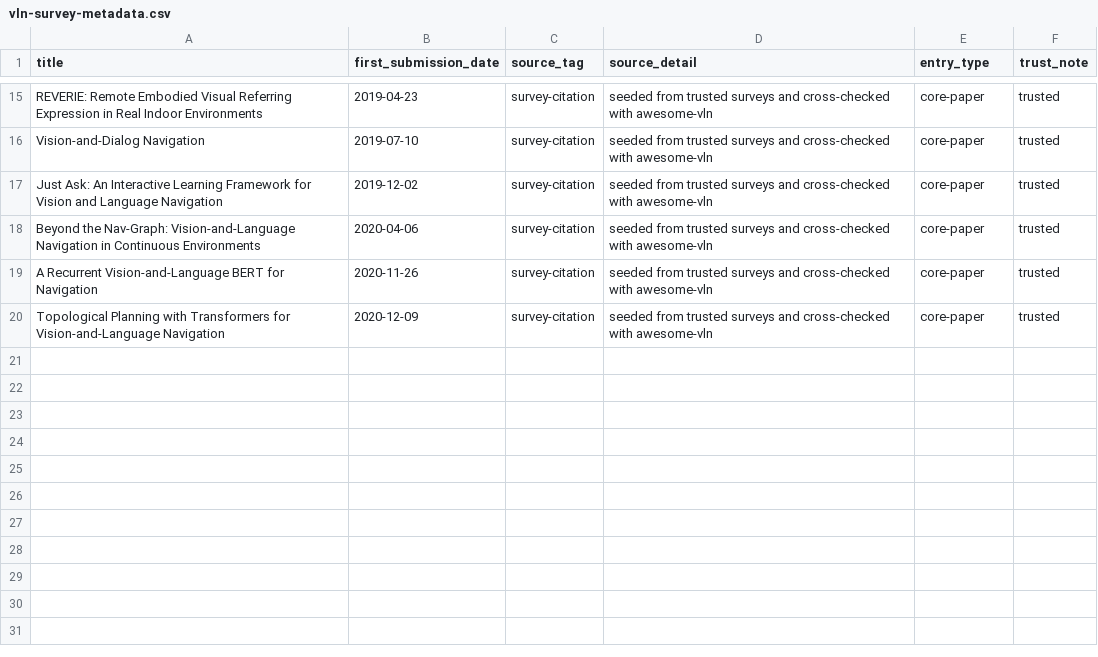
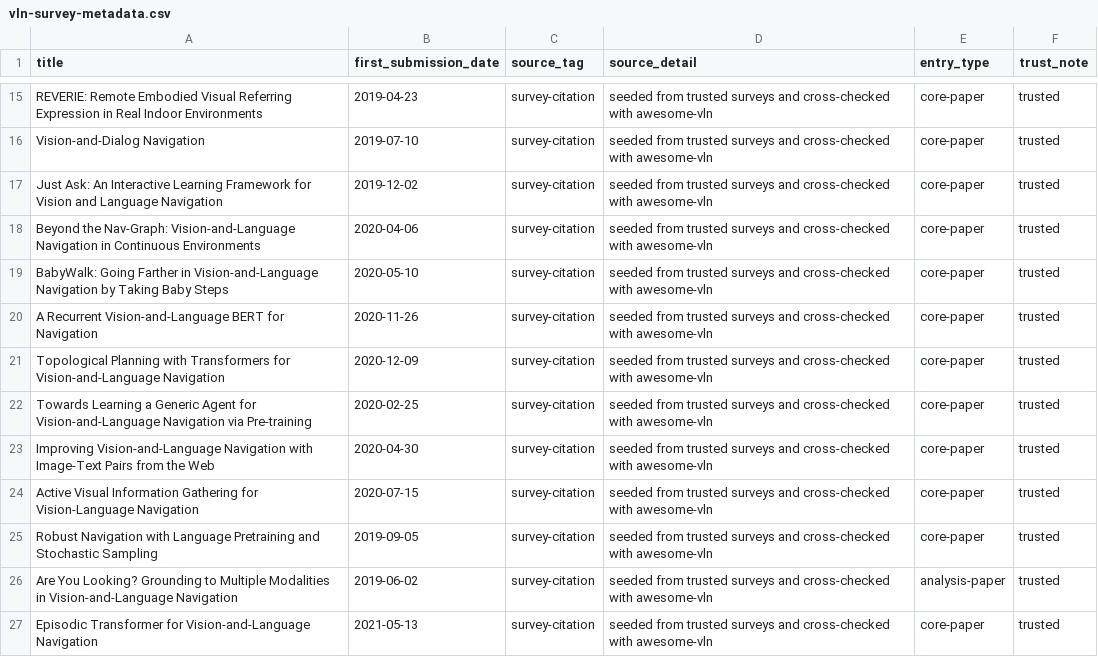
Before and after one commit to fhx020826/fhx-corl-2026, a CSV file: references/vln-survey-metadata.csv, drawn as a sheet; only a part is shown, gaps mark what is left out; the diff covers the shown part only.

Commit message:
Expand the VLN seed corpus into pretraining and LLM-era papers
This grows the VLN working corpus from the initial survey seeds into a broader set of benchmark, pretraining, transformer, and early LLM-era papers. The update preserves explicit provenance, keeps provisional non-arXiv dates marked, and improves coverage across indoor VLN, dialog settings, referring-expression navigation, aerial VLN, and longer-horizon variants.

Timestamp: 2026-04-30 16:49 CST
Author: hxfeng <fhx020826@163.com>
Constraint: Keep additions grounded in trusted surveys or maintained community resources with explicit traceability
Rejected: Add a large undifferentiated search batch with weak provenance | it would reduce auditability at this stage
Confidence: medium
Scope-risk: narrow
Reversibility: clean
Directive: Continue expanding breadth, but keep provisional date handling and source tagging strict
Tested: Repo-local ordering review, metadata/list consistency review, and git status verification
Not-tested: Full source-by-source recall against all trusted surveys because expansion is still ongoing

```diff
--- a/references/vln-survey-metadata.csv
+++ b/references/vln-survey-metadata.csv
@@ -18,3 +18,10 @@ title,first_submission_date,source_tag,source_detail,entry_type,trust_note
 "Beyond the Nav-Graph: Vision-and-Language Navigation in Continuous Environments",2020-04-06,survey-citation,"seeded from trusted surveys and cross-checked with awesome-vln",core-paper,"trusted"
+"BabyWalk: Going Farther in Vision-and-Language Navigation by Taking Baby Steps",2020-05-10,survey-citation,"seeded from trusted surveys and cross-checked with awesome-vln",core-paper,"trusted"
 "A Recurrent Vision-and-Language BERT for Navigation",2020-11-26,survey-citation,"seeded from trusted surveys and cross-checked with awesome-vln",core-paper,"trusted"
 "Topological Planning with Transformers for Vision-and-Language Navigation",2020-12-09,survey-citation,"seeded from trusted surveys and cross-checked with awesome-vln",core-paper,"trusted"
+"Towards Learning a Generic Agent for Vision-and-Language Navigation via Pre-training",2020-02-25,survey-citation,"seeded from trusted surveys and cross-checked with awesome-vln",core-paper,"trusted"
+"Improving Vision-and-Language Navigation with Image-Text Pairs from the Web",2020-04-30,survey-citation,"seeded from trusted surveys and cross-checked with awesome-vln",core-paper,"trusted"
+"Active Visual Information Gathering for Vision-Language Navigation",2020-07-15,survey-citation,"seeded from trusted surveys and cross-checked with awesome-vln",core-paper,"trusted"
+"Robust Navigation with Language Pretraining and Stochastic Sampling",2019-09-05,survey-citation,"seeded from trusted surveys and cross-checked with awesome-vln",core-paper,"trusted"
+"Are You Looking? Grounding to Multiple Modalities in Vision-and-Language Navigation",2019-06-02,survey-citation,"seeded from trusted surveys and cross-checked with awesome-vln",analysis-paper,"trusted"
+"Episodic Transformer for Vision-and-Language Navigation",2021-05-13,survey-citation,"seeded from trusted surveys and cross-checked with awesome-vln",core-paper,"trusted"
```
Also changed, not shown: 9 added rows elsewhere in this file, 2 other files.
